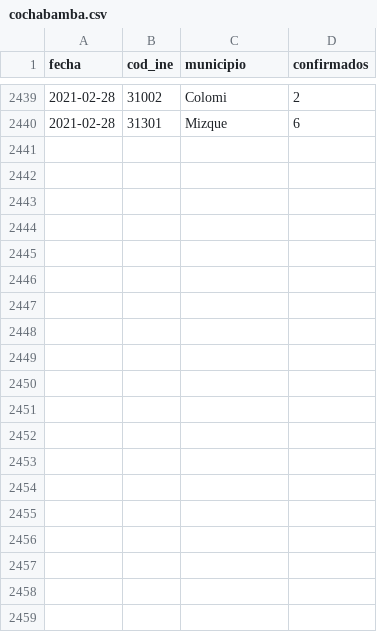
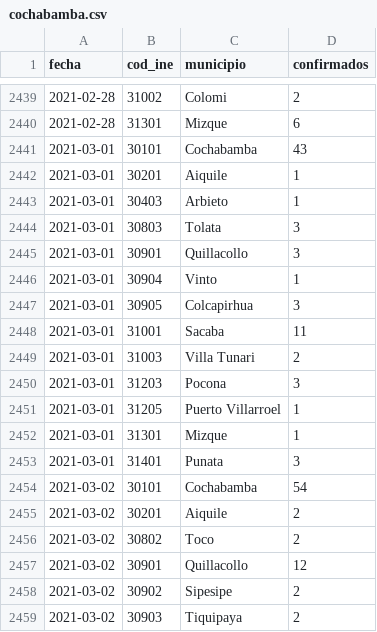
Before and after one commit to mauforonda/covid19bolivia-municipal, a CSV file: cochabamba.csv, drawn as a sheet; only a part is shown, gaps mark what is left out; the diff covers the shown part only.

```diff
--- a/cochabamba.csv
+++ b/cochabamba.csv
@@ -2440 +2440,20 @@ fecha,cod_ine,municipio,confirmados
 2021-02-28,31301,Mizque,6
+2021-03-01,30101,Cochabamba,43
+2021-03-01,30201,Aiquile,1
+2021-03-01,30403,Arbieto,1
+2021-03-01,30803,Tolata,3
+2021-03-01,30901,Quillacollo,3
+2021-03-01,30904,Vinto,1
+2021-03-01,30905,Colcapirhua,3
+2021-03-01,31001,Sacaba,11
+2021-03-01,31003,Villa Tunari,2
+2021-03-01,31203,Pocona,3
+2021-03-01,31205,Puerto Villarroel,1
+2021-03-01,31301,Mizque,1
+2021-03-01,31401,Punata,3
+2021-03-02,30101,Cochabamba,54
+2021-03-02,30201,Aiquile,2
+2021-03-02,30802,Toco,2
+2021-03-02,30901,Quillacollo,12
+2021-03-02,30902,Sipesipe,2
+2021-03-02,30903,Tiquipaya,2
```
Also changed, not shown: 9 added rows elsewhere in this file, beni.csv, chuquisaca.csv, 6 other files.
